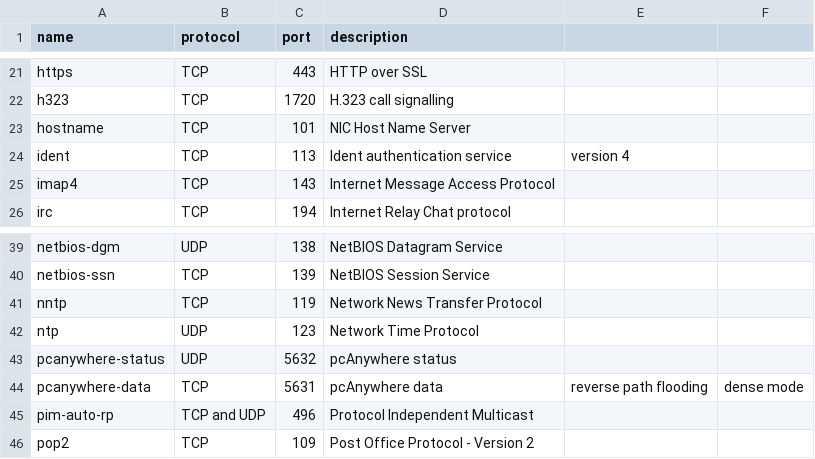
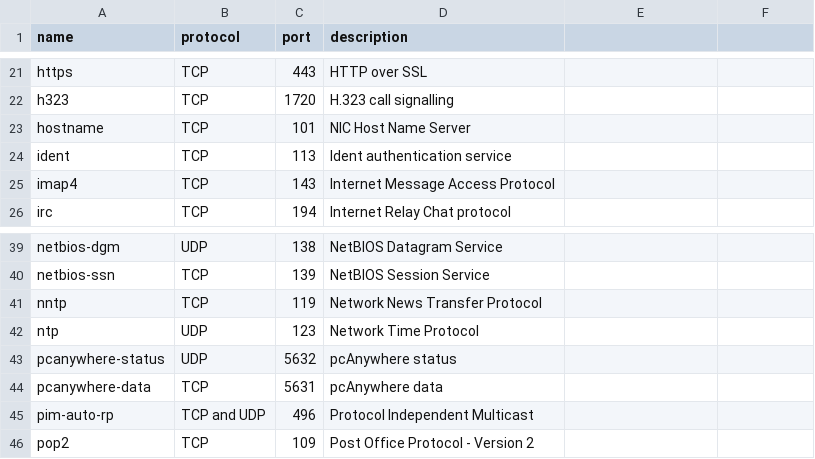
Before and after one commit to routeallthings/ASA-to-Firepower-Migration-Tool, a CSV file: PortList.csv, drawn as a sheet; only a part is shown, gaps mark what is left out; the diff names each change by its address in the sheet, - before the commit and + after, or states it on an @@ line.

Commit message:
Removed extra commas

```diff
--- a/PortList.csv
+++ b/PortList.csv
-E24: version 4
+E24: (empty)
-E44: reverse path flooding
+E44: (empty)
-F44: dense mode
+F44: (empty)
```
